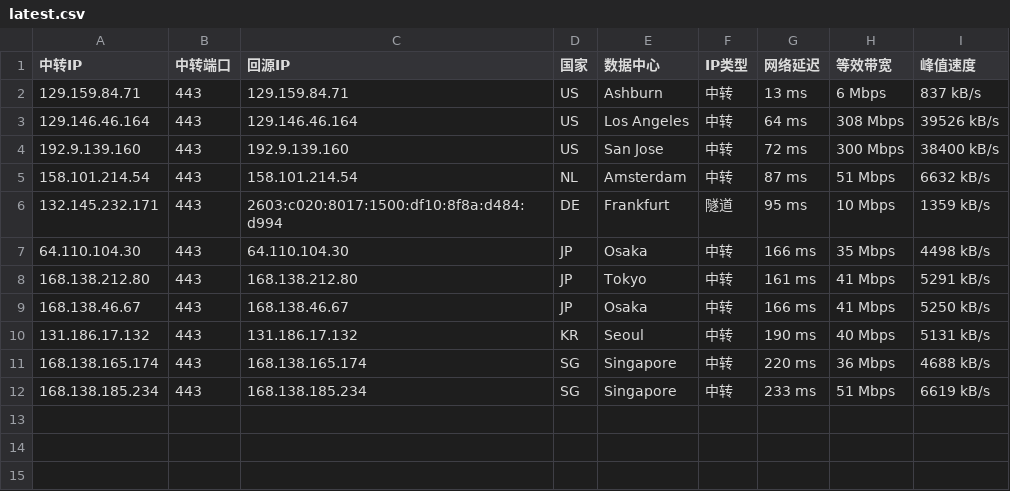
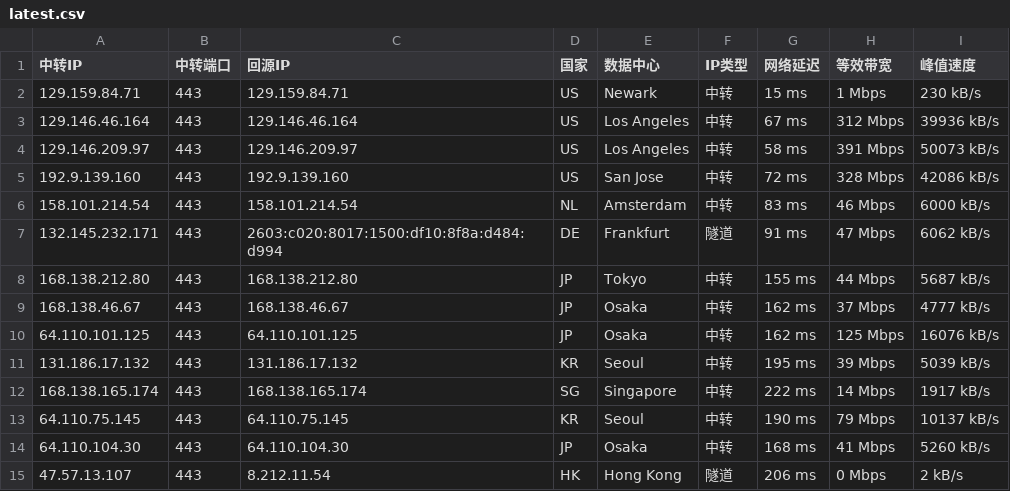
Before and after one commit to 520mmxx/CF-PROXYIP, a CSV file: latest.csv, drawn as a sheet.

```diff
--- a/latest.csv
+++ b/latest.csv
@@ -1,12 +1,15 @@
 中转IP,中转端口,回源IP,国家,数据中心,IP类型,网络延迟,等效带宽,峰值速度
-129.159.84.71,443,129.159.84.71,US,Ashburn,中转,13 ms,6 Mbps,837 kB/s
-129.146.46.164,443,129.146.46.164,US,Los Angeles,中转,64 ms,308 Mbps,39526 kB/s
-192.9.139.160,443,192.9.139.160,US,San Jose,中转,72 ms,300 Mbps,38400 kB/s
-158.101.214.54,443,158.101.214.54,NL,Amsterdam,中转,87 ms,51 Mbps,6632 kB/s
-132.145.232.171,443,2603:c020:8017:1500:df10:8f8a:d484:d994,DE,Frankfurt,隧道,95 ms,10 Mbps,1359 kB/s
-64.110.104.30,443,64.110.104.30,JP,Osaka,中转,166 ms,35 Mbps,4498 kB/s
-168.138.212.80,443,168.138.212.80,JP,Tokyo,中转,161 ms,41 Mbps,5291 kB/s
-168.138.46.67,443,168.138.46.67,JP,Osaka,中转,166 ms,41 Mbps,5250 kB/s
-131.186.17.132,443,131.186.17.132,KR,Seoul,中转,190 ms,40 Mbps,5131 kB/s
-168.138.165.174,443,168.138.165.174,SG,Singapore,中转,220 ms,36 Mbps,4688 kB/s
-168.138.185.234,443,168.138.185.234,SG,Singapore,中转,233 ms,51 Mbps,6619 kB/s
+129.159.84.71,443,129.159.84.71,US,Newark,中转,15 ms,1 Mbps,230 kB/s
+129.146.46.164,443,129.146.46.164,US,Los Angeles,中转,67 ms,312 Mbps,39936 kB/s
+129.146.209.97,443,129.146.209.97,US,Los Angeles,中转,58 ms,391 Mbps,50073 kB/s
+192.9.139.160,443,192.9.139.160,US,San Jose,中转,72 ms,328 Mbps,42086 kB/s
+158.101.214.54,443,158.101.214.54,NL,Amsterdam,中转,83 ms,46 Mbps,6000 kB/s
+132.145.232.171,443,2603:c020:8017:1500:df10:8f8a:d484:d994,DE,Frankfurt,隧道,91 ms,47 Mbps,6062 kB/s
+168.138.212.80,443,168.138.212.80,JP,Tokyo,中转,155 ms,44 Mbps,5687 kB/s
+168.138.46.67,443,168.138.46.67,JP,Osaka,中转,162 ms,37 Mbps,4777 kB/s
+64.110.101.125,443,64.110.101.125,JP,Osaka,中转,162 ms,125 Mbps,16076 kB/s
+131.186.17.132,443,131.186.17.132,KR,Seoul,中转,195 ms,39 Mbps,5039 kB/s
+168.138.165.174,443,168.138.165.174,SG,Singapore,中转,222 ms,14 Mbps,1917 kB/s
+64.110.75.145,443,64.110.75.145,KR,Seoul,中转,190 ms,79 Mbps,10137 kB/s
+64.110.104.30,443,64.110.104.30,JP,Osaka,中转,168 ms,41 Mbps,5260 kB/s
+47.57.13.107,443,8.212.11.54,HK,Hong Kong,隧道,206 ms,0 Mbps,2 kB/s
```
